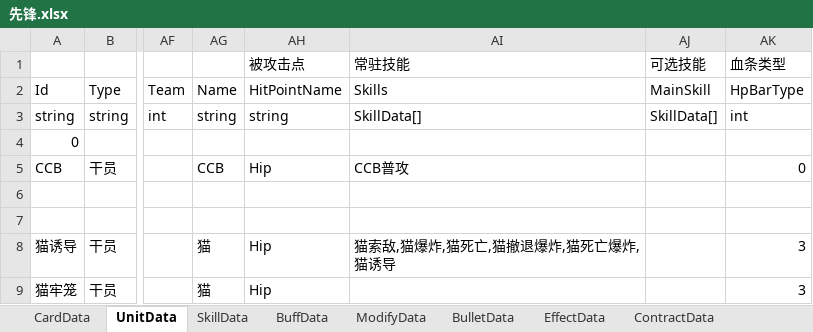
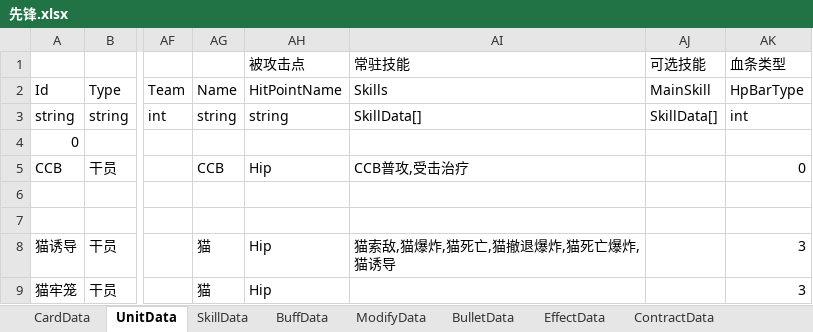
Before and after one commit to XR-857342619/ArkN, an Excel workbook: Excel/Main/先锋.xlsx, sheet UnitData, drawn as a sheet; only a part is shown, gaps mark what is left out; values as stored, in another font and other column widths than the file's, no borders; the diff names each change by its address in the sheet, - before the commit and + after, or states it on an @@ line.

```diff
--- a/Excel/Main/先锋.xlsx (sheet UnitData)
+++ b/Excel/Main/先锋.xlsx (sheet UnitData)
-AI5 (常驻技能): CCB普攻
+AI5 (常驻技能): CCB普攻,受击治疗
```
Also changed, not shown: sheet SkillData, Excel/Main/battle.xlsx, 3 other files.
